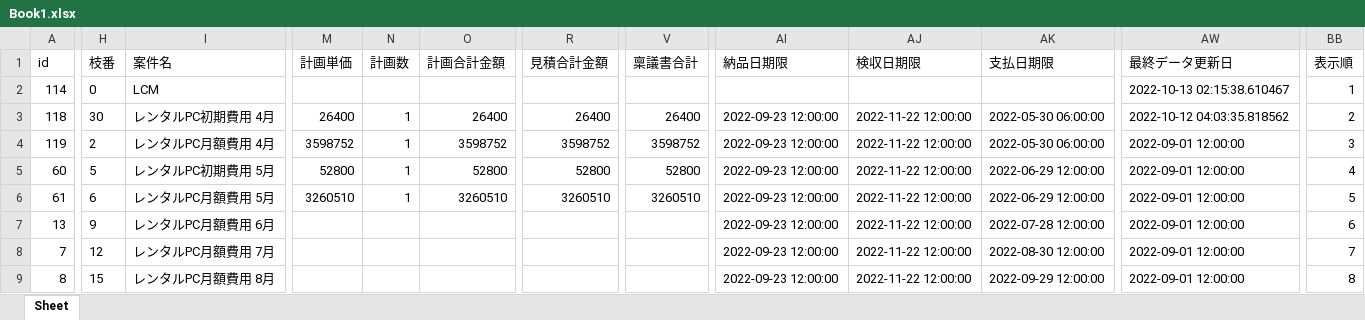
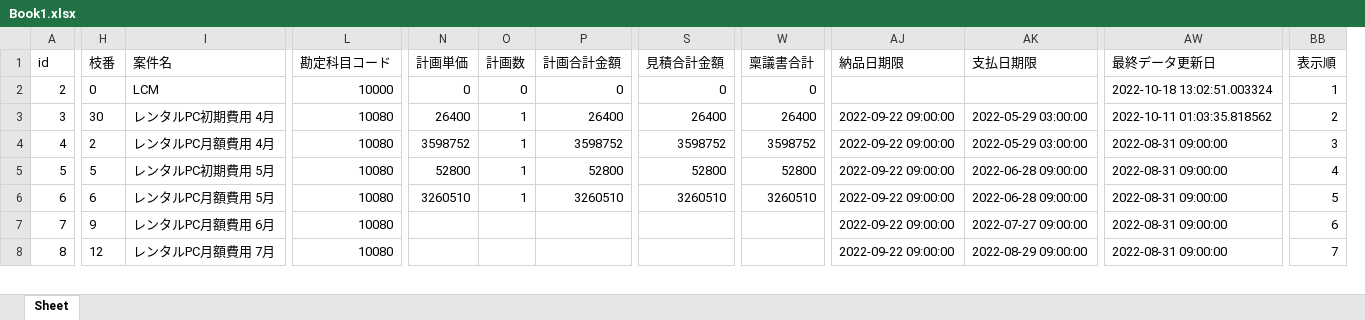
Before and after one commit to araki1123/Ankenkanri, an Excel workbook: first_project/Book1.xlsx, sheet Sheet, drawn as a sheet; only a part is shown, gaps mark what is left out; values as stored, in another font and other column widths than the file's, no borders; removed rows and columns are numbered as before the commit, all else as after; rows hold the shown columns only; the diff covers the shown part only; the diff names each change by its address in the sheet, - before the commit and + after, or states it on an @@ line.

```diff
--- a/first_project/Book1.xlsx (sheet Sheet)
+++ b/first_project/Book1.xlsx (sheet Sheet)
+column L (勘定科目コード), rows 2-8: 10000 | 10080 | 10080 | 10080 | 10080 | 10080 | 10080
-column AJ (検収日期限), rows 3-6: all 2022-11-22 12:00:00; rows 8-9: 2022-11-22 12:00:00 | 2022-11-22 12:00:00
-A2 (id): 114
+A2 (id): 2
-N2 (計画単価): (empty)
+N2 (計画単価): 0
-O2 (計画数): (empty)
+O2 (計画数): 0
-P2 (計画合計金額): (empty)
+P2 (計画合計金額): 0
-S2 (見積合計金額): (empty)
+S2 (見積合計金額): 0
-W2 (稟議書合計): (empty)
+W2 (稟議書合計): 0
-AW2 (最終データ更新日): 2022-10-13 02:15:38.610467
+AW2 (最終データ更新日): 2022-10-18 13:02:51.003324
-A3 (id): 118
+A3 (id): 3
-AJ3:AJ6 (納品日期限): 2022-09-23 12:00:00
+AJ3:AJ6 (納品日期限): 2022-09-22 09:00:00
-AK3:AK4 (支払日期限): 2022-05-30 06:00:00
+AK3:AK4 (支払日期限): 2022-05-29 03:00:00
-AW3 (最終データ更新日): 2022-10-12 04:03:35.818562
+AW3 (最終データ更新日): 2022-10-11 01:03:35.818562
-A4 (id): 119
+A4 (id): 4
-AW4:AW6 (最終データ更新日): 2022-09-01 12:00:00
+AW4:AW6 (最終データ更新日): 2022-08-31 09:00:00
-A5 (id): 60
+A5 (id): 5
-AK5:AK6 (支払日期限): 2022-06-29 12:00:00
+AK5:AK6 (支払日期限): 2022-06-28 09:00:00
-A6 (id): 61
+A6 (id): 6
-row 7: 13 | 9 | レンタルPC月額費用 6月 |  |  |  |  |  | 2022-09-23 12:00:00 | 2022-11-22 12:00:00 | 2022-07-28 12:00:00 | 2022-09-01 12:00:00 | 6
-H7 (枝番): 12
+H7 (枝番): 9
-I7 (案件名): レンタルPC月額費用 7月
+I7 (案件名): レンタルPC月額費用 6月
-AJ7:AJ8 (納品日期限): 2022-09-23 12:00:00
+AJ7:AJ8 (納品日期限): 2022-09-22 09:00:00
-AK7 (支払日期限): 2022-08-30 12:00:00
+AK7 (支払日期限): 2022-07-27 09:00:00
-AW7:AW8 (最終データ更新日): 2022-09-01 12:00:00
+AW7:AW8 (最終データ更新日): 2022-08-31 09:00:00
-BB7 (表示順): 7
+BB7 (表示順): 6
-H8 (枝番): 15
+H8 (枝番): 12
-I8 (案件名): レンタルPC月額費用 8月
+I8 (案件名): レンタルPC月額費用 7月
-AK8 (支払日期限): 2022-09-29 12:00:00
+AK8 (支払日期限): 2022-08-29 09:00:00
-BB8 (表示順): 8
+BB8 (表示順): 7
```
Also changed, not shown: 3 added rows and 157 edited cells elsewhere in this sheet, 16 other files.
